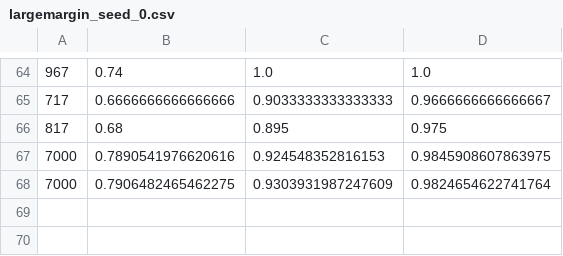
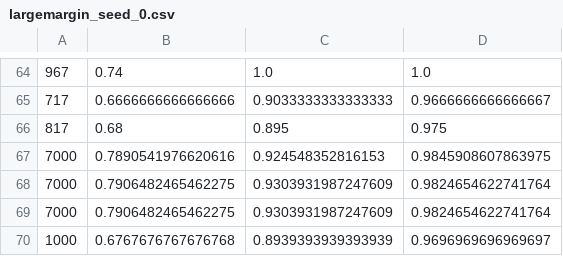
Before and after one commit to beomjoonkim/guiding_gtamp, a CSV file: learn/top_k_results/largemargin_seed_0.csv, drawn as a sheet; only a part is shown, gaps mark what is left out.

```diff
--- a/learn/top_k_results/largemargin_seed_0.csv
+++ b/learn/top_k_results/largemargin_seed_0.csv
@@ -68 +68,3 @@
 7000,0.7906482465462275,0.9303931987247609,0.9824654622741764
+7000,0.7906482465462275,0.9303931987247609,0.9824654622741764
+1000,0.6767676767676768,0.8939393939393939,0.9696969696969697
```
Also changed, not shown: 13 other files.
